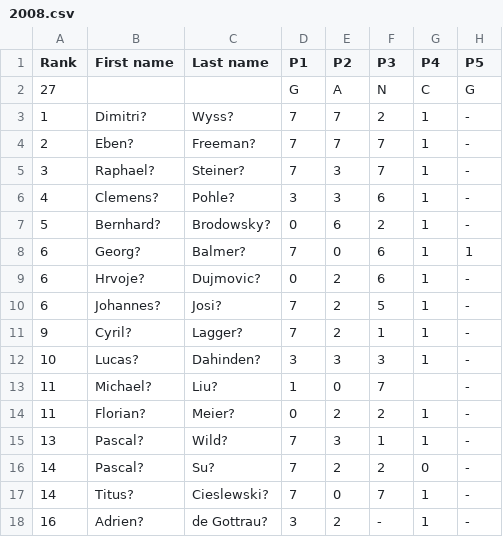
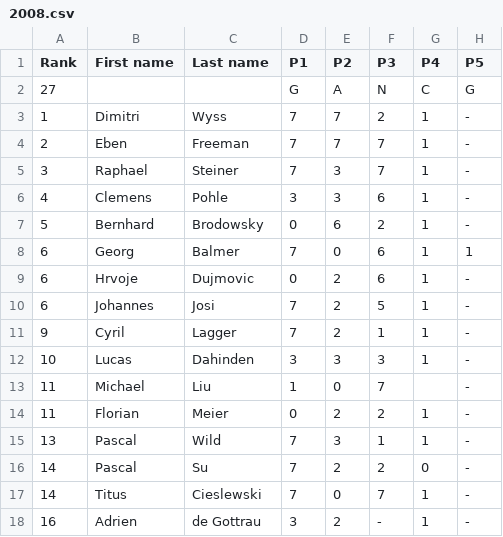
Before and after one commit to imosuisse/imosuisse.github.io, a CSV file: _data/Final Round/2008.csv, drawn as a sheet; only a part is shown; the diff covers the shown part only; the diff names each change by its address in the sheet, - before the commit and + after, or states it on an @@ line.

Commit message:
Add/Update _data/Final Round/2008.csv

```diff
--- a/_data/Final Round/2008.csv
+++ b/_data/Final Round/2008.csv
-B3 (First name): Dimitri?
+B3 (First name): Dimitri
-C3 (Last name): Wyss?
+C3 (Last name): Wyss
-B4 (First name): Eben?
+B4 (First name): Eben
-C4 (Last name): Freeman?
+C4 (Last name): Freeman
-B5 (First name): Raphael?
+B5 (First name): Raphael
-C5 (Last name): Steiner?
+C5 (Last name): Steiner
-B6 (First name): Clemens?
+B6 (First name): Clemens
-C6 (Last name): Pohle?
+C6 (Last name): Pohle
-B7 (First name): Bernhard?
+B7 (First name): Bernhard
-C7 (Last name): Brodowsky?
+C7 (Last name): Brodowsky
-B8 (First name): Georg?
+B8 (First name): Georg
-C8 (Last name): Balmer?
+C8 (Last name): Balmer
-B9 (First name): Hrvoje?
+B9 (First name): Hrvoje
-C9 (Last name): Dujmovic?
+C9 (Last name): Dujmovic
-B10 (First name): Johannes?
+B10 (First name): Johannes
-C10 (Last name): Josi?
+C10 (Last name): Josi
-B11 (First name): Cyril?
+B11 (First name): Cyril
-C11 (Last name): Lagger?
+C11 (Last name): Lagger
-B12 (First name): Lucas?
+B12 (First name): Lucas
-C12 (Last name): Dahinden?
+C12 (Last name): Dahinden
-B13 (First name): Michael?
+B13 (First name): Michael
-C13 (Last name): Liu?
+C13 (Last name): Liu
-B14 (First name): Florian?
+B14 (First name): Florian
-C14 (Last name): Meier?
+C14 (Last name): Meier
-B15:B16 (First name): Pascal?
+B15:B16 (First name): Pascal
-C15 (Last name): Wild?
+C15 (Last name): Wild
-C16 (Last name): Su?
+C16 (Last name): Su
-B17 (First name): Titus?
+B17 (First name): Titus
-C17 (Last name): Cieslewski?
+C17 (Last name): Cieslewski
-B18 (First name): Adrien?
+B18 (First name): Adrien
-C18 (Last name): de Gottrau?
+C18 (Last name): de Gottrau
```
Also changed, not shown: 22 edited cells elsewhere in this file.
